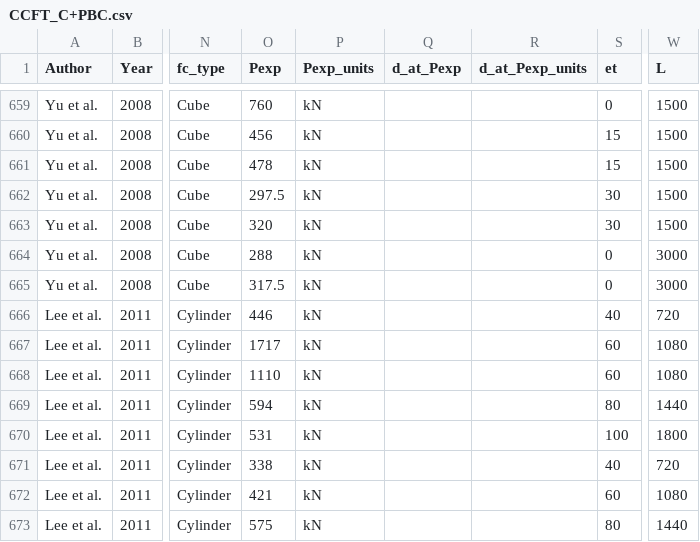
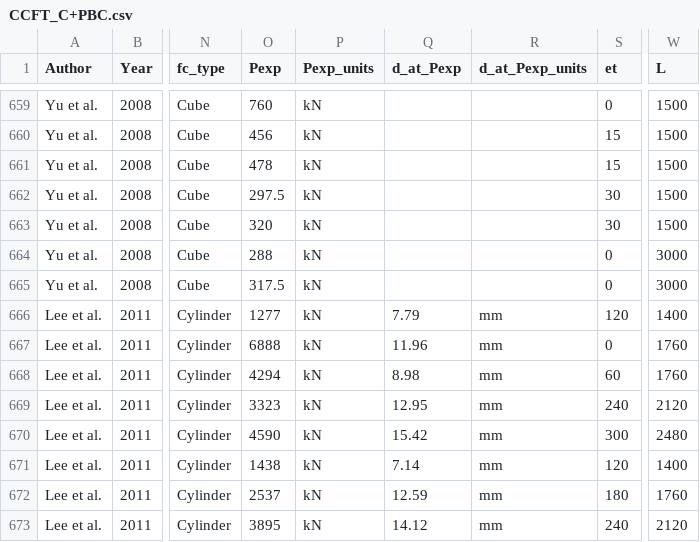
Before and after one commit to denavit/Composite-Column-Database, a CSV file: CCFT_C+PBC.csv, drawn as a sheet; only a part is shown, gaps mark what is left out; the diff covers the shown part only; the diff names each change by its address in the sheet, - before the commit and + after, or states it on an @@ line.

Commit message:
Fixing errors in Lee et al. 2011 data

```diff
--- a/CCFT_C+PBC.csv
+++ b/CCFT_C+PBC.csv
-O666 (Pexp): 446
+O666 (Pexp): 1277
-Q666 (d_at_Pexp): (empty)
+Q666 (d_at_Pexp): 7.79
-R666:R673 (d_at_Pexp_units): (empty)
+R666:R673 (d_at_Pexp_units): mm
-S666 (et): 40
+S666 (et): 120
-W666 (L): 720
+W666 (L): 1400
-O667 (Pexp): 1717
+O667 (Pexp): 6888
-Q667 (d_at_Pexp): (empty)
+Q667 (d_at_Pexp): 11.96
-S667 (et): 60
+S667 (et): 0
-W667:W668 (L): 1080
+W667:W668 (L): 1760
-O668 (Pexp): 1110
+O668 (Pexp): 4294
-Q668 (d_at_Pexp): (empty)
+Q668 (d_at_Pexp): 8.98
-O669 (Pexp): 594
+O669 (Pexp): 3323
-Q669 (d_at_Pexp): (empty)
+Q669 (d_at_Pexp): 12.95
-S669 (et): 80
+S669 (et): 240
-W669 (L): 1440
+W669 (L): 2120
-O670 (Pexp): 531
+O670 (Pexp): 4590
-Q670 (d_at_Pexp): (empty)
+Q670 (d_at_Pexp): 15.42
-S670 (et): 100
+S670 (et): 300
-W670 (L): 1800
+W670 (L): 2480
-O671 (Pexp): 338
+O671 (Pexp): 1438
-Q671 (d_at_Pexp): (empty)
+Q671 (d_at_Pexp): 7.14
-S671 (et): 40
+S671 (et): 120
-W671 (L): 720
+W671 (L): 1400
-O672 (Pexp): 421
+O672 (Pexp): 2537
-Q672 (d_at_Pexp): (empty)
+Q672 (d_at_Pexp): 12.59
-S672 (et): 60
+S672 (et): 180
-W672 (L): 1080
+W672 (L): 1760
-O673 (Pexp): 575
+O673 (Pexp): 3895
-Q673 (d_at_Pexp): (empty)
+Q673 (d_at_Pexp): 14.12
-S673 (et): 80
+S673 (et): 240
-W673 (L): 1440
+W673 (L): 2120
```
Also changed, not shown: 15 edited cells elsewhere in this file.
